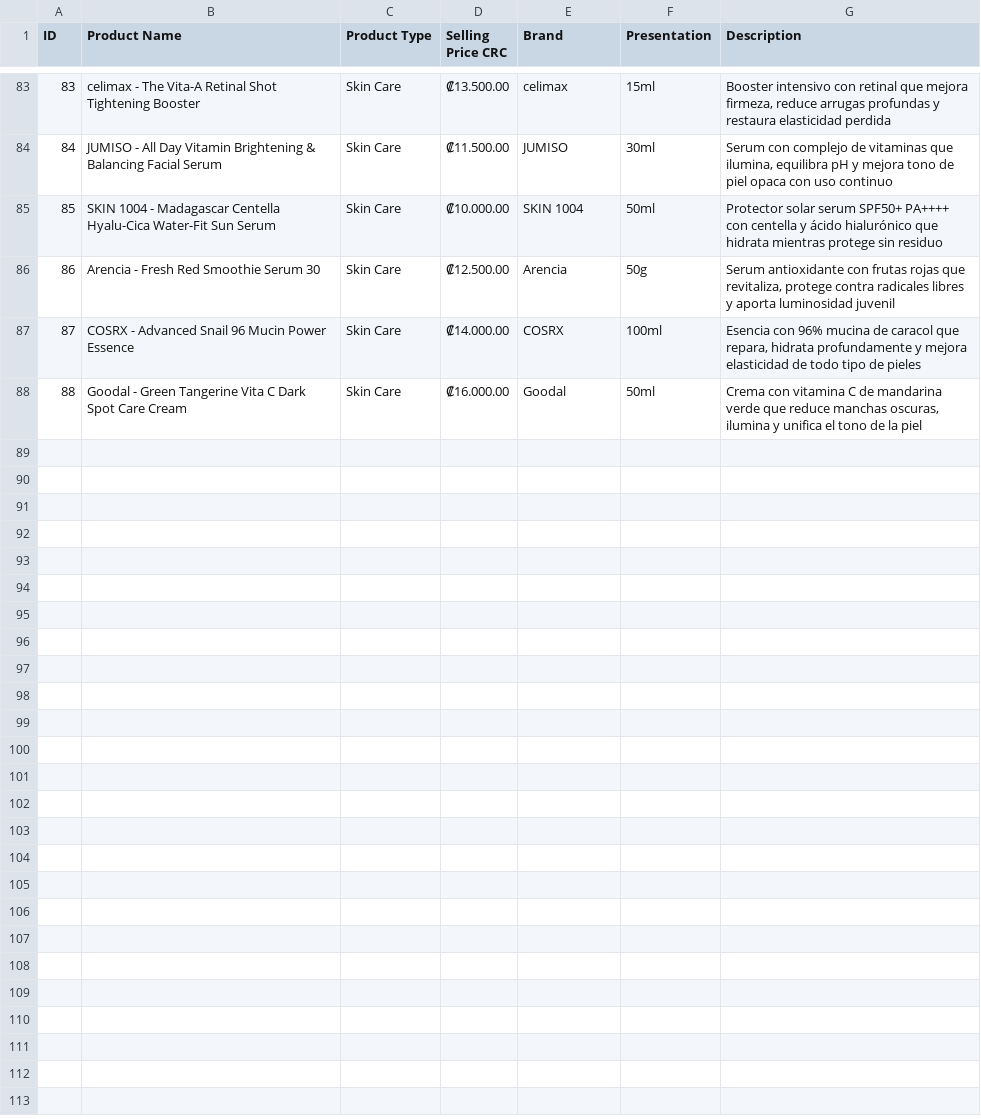
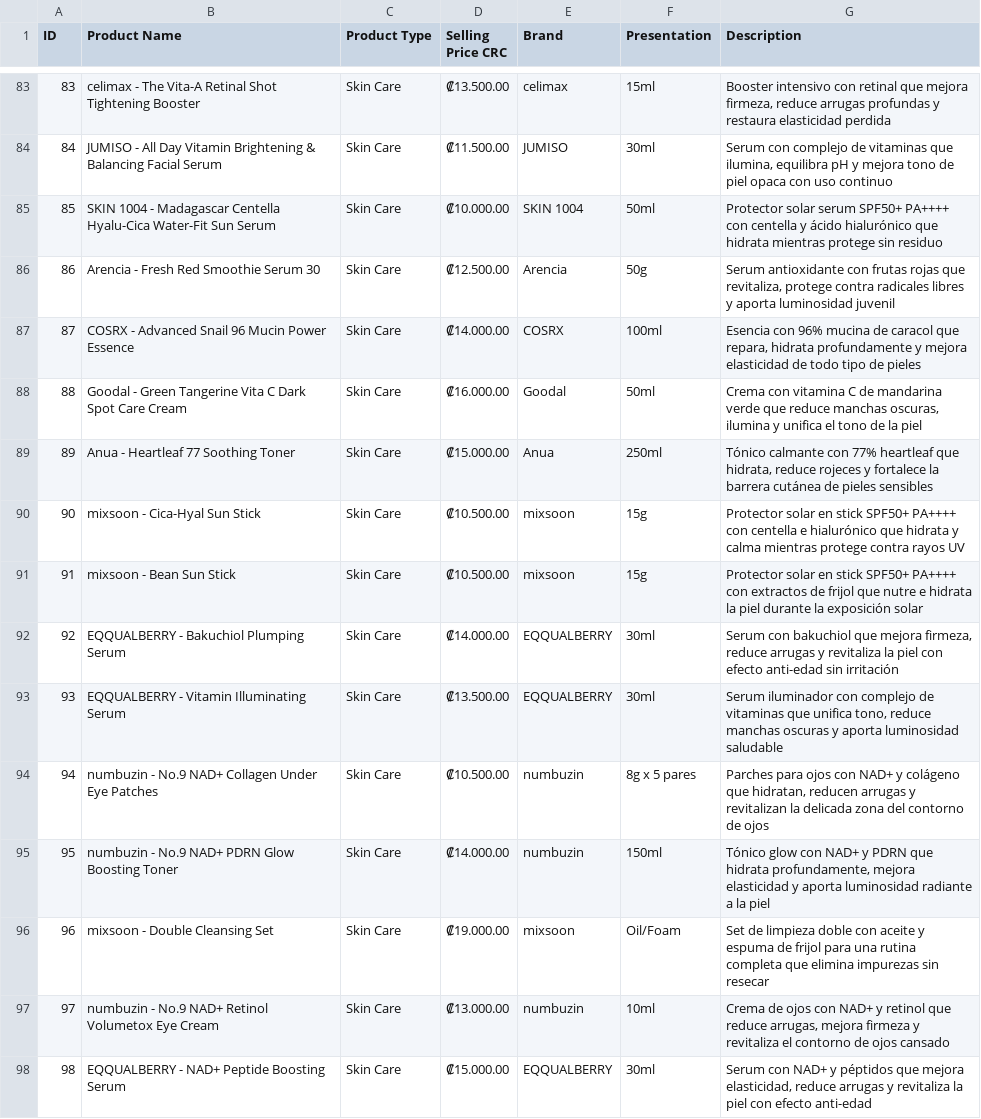
Before and after one commit to JeezRod/web-product-catalog, a CSV file: products.csv, drawn as a sheet; only a part is shown, gaps mark what is left out; the diff names each change by its address in the sheet, - before the commit and + after, or states it on an @@ line.

Commit message:
add products

```diff
--- a/products.csv
+++ b/products.csv
+row 89: 89 | Anua - Heartleaf 77 Soothing Toner | Skin Care | ₡15.000.00 | Anua | 250ml | Tónico calmante con 77% heartleaf que hidrata, reduce rojeces y fortalece la barrera cutánea de pieles sensibles
+row 90: 90 | mixsoon - Cica-Hyal Sun Stick | Skin Care | ₡10.500.00 | mixsoon | 15g | Protector solar en stick SPF50+ PA++++ con centella e hialurónico que hidrata y calma mientras protege contra rayos UV
+row 91: 91 | mixsoon - Bean Sun Stick | Skin Care | ₡10.500.00 | mixsoon | 15g | Protector solar en stick SPF50+ PA++++ con extractos de frijol que nutre e hidrata la piel durante la exposición solar
+row 92: 92 | EQQUALBERRY - Bakuchiol Plumping Serum | Skin Care | ₡14.000.00 | EQQUALBERRY | 30ml | Serum con bakuchiol que mejora firmeza, reduce arrugas y revitaliza la piel con efecto anti-edad sin irritación
+row 93: 93 | EQQUALBERRY - Vitamin Illuminating Serum | Skin Care | ₡13.500.00 | EQQUALBERRY | 30ml | Serum iluminador con complejo de vitaminas que unifica tono, reduce manchas oscuras y aporta luminosidad saludable
+row 94: 94 | numbuzin - No.9 NAD+ Collagen Under Eye Patches | Skin Care | ₡10.500.00 | numbuzin | 8g x 5 pares | Parches para ojos con NAD+ y colágeno que hidratan, reducen arrugas y revitalizan la delicada zona del contorno de ojos
+row 95: 95 | numbuzin - No.9 NAD+ PDRN Glow Boosting Toner | Skin Care | ₡14.000.00 | numbuzin | 150ml | Tónico glow con NAD+ y PDRN que hidrata profundamente, mejora elasticidad y aporta luminosidad radiante a la piel
+row 96: 96 | mixsoon - Double Cleansing Set | Skin Care | ₡19.000.00 | mixsoon | Oil/Foam | Set de limpieza doble con aceite y espuma de frijol para una rutina completa que elimina impurezas sin resecar
+row 97: 97 | numbuzin - No.9 NAD+ Retinol Volumetox Eye Cream | Skin Care | ₡13.000.00 | numbuzin | 10ml | Crema de ojos con NAD+ y retinol que reduce arrugas, mejora firmeza y revitaliza el contorno de ojos cansado
+row 98: 98 | EQQUALBERRY - NAD+ Peptide Boosting Serum | Skin Care | ₡15.000.00 | EQQUALBERRY | 30ml | Serum con NAD+ y péptidos que mejora elasticidad, reduce arrugas y revitaliza la piel con efecto anti-edad
```
Also changed, not shown: 12 other files.
